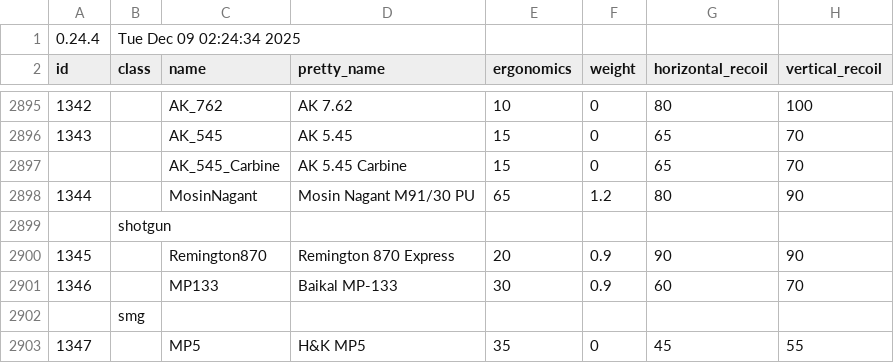
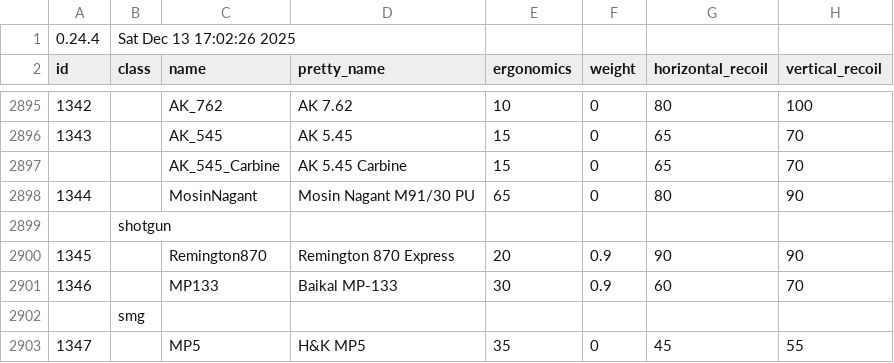
Before and after one commit to recoil-group/deadline-balancing, a CSV file: balancing.csv, drawn as a sheet; only a part is shown, gaps mark what is left out; the diff covers the shown part only; the diff names each change by its address in the sheet, - before the commit and + after, or states it on an @@ line.

Commit message:
port mosin weight changes (tropticl)

```diff
--- a/balancing.csv
+++ b/balancing.csv
-B1 (class): Tue Dec 09 02:24:34 2025
+B1 (class): Sat Dec 13 17:02:26 2025
-F2898 (weight): 1.2
+F2898 (weight): 0
```
Also changed, not shown: 13 edited cells elsewhere in this file, testing.csv.
